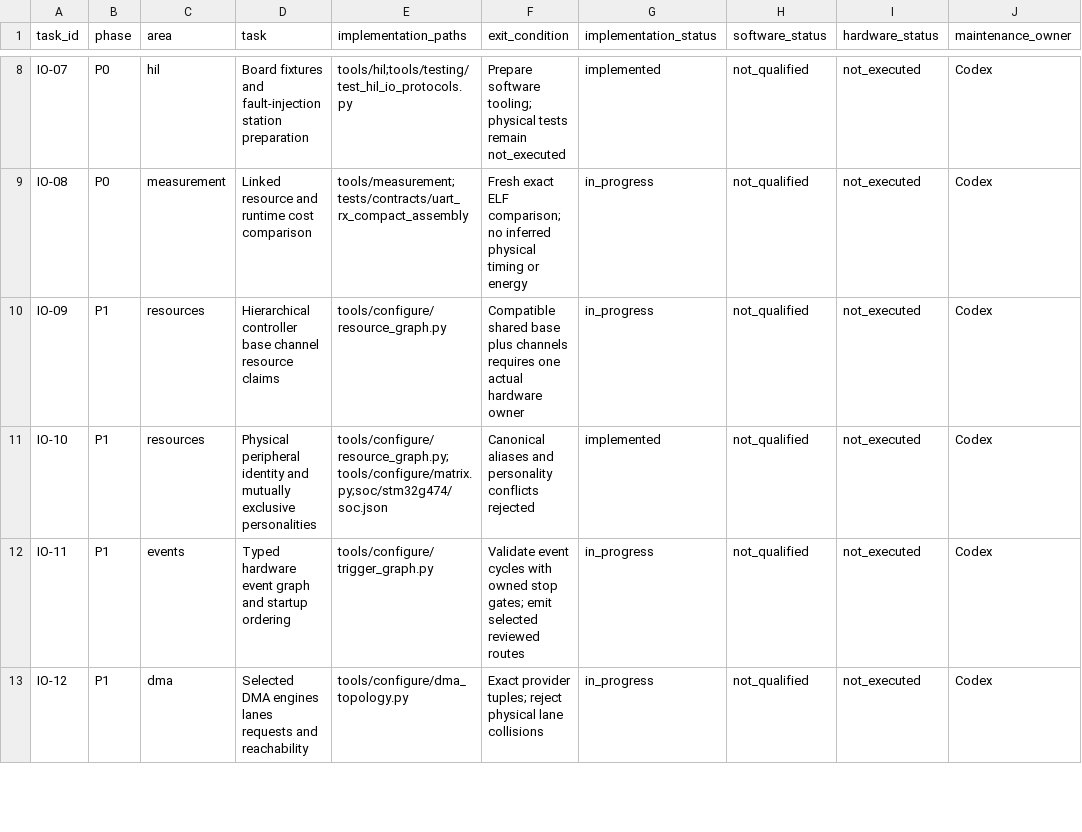
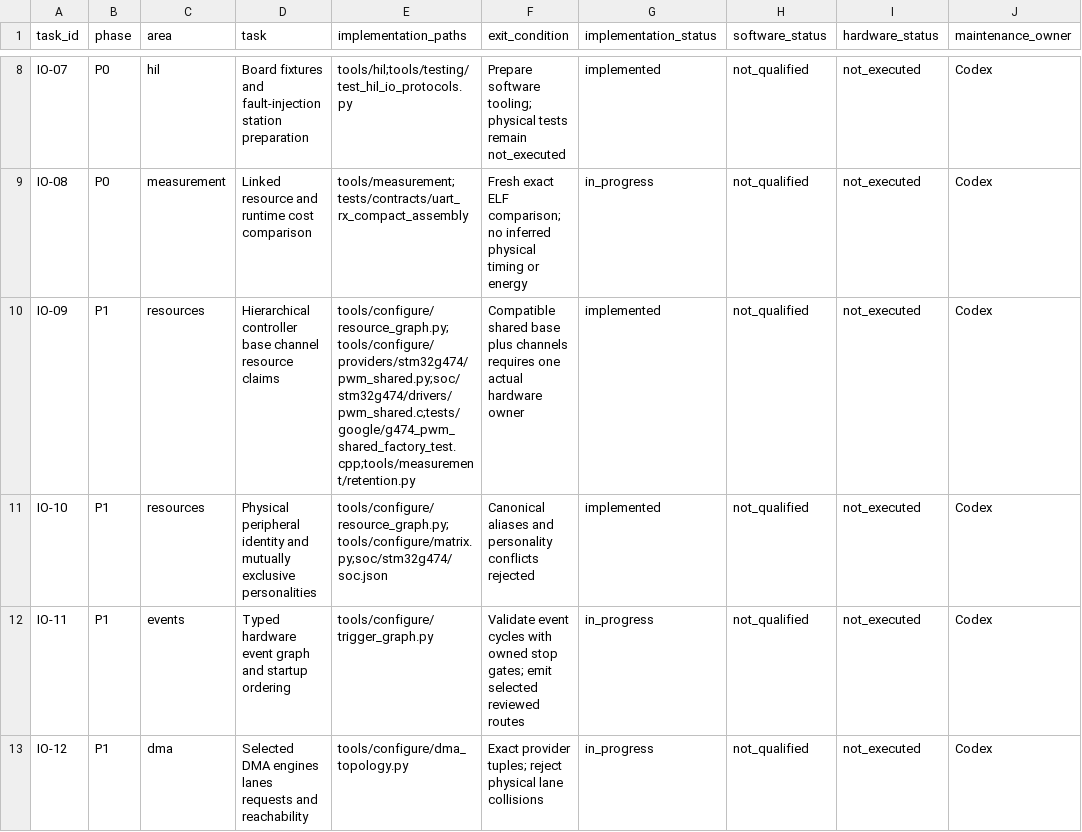
Before and after one commit to X-Gen-Lab/nexus, a CSV file: docs/design/io-evolution-execution.csv, drawn as a sheet; only a part is shown, gaps mark what is left out.

Commit message:
feat(io): share physical timers across typed PWM channels

```diff
--- a/docs/design/io-evolution-execution.csv
+++ b/docs/design/io-evolution-execution.csv
@@ -9,3 +9,3 @@ IO-07,P0,hil,Board fixtures and fault-injection station preparation,tools/hil;to
 IO-08,P0,measurement,Linked resource and runtime cost comparison,tools/measurement;tests/contracts/uart_rx_compact_assembly,Fresh exact ELF comparison; no inferred physical timing or energy,in_progress,not_qualified,not_executed,Codex
-IO-09,P1,resources,Hierarchical controller base channel resource claims,tools/configure/resource_graph.py,Compatible shared base plus channels requires one actual hardware owner,in_progress,not_qualified,not_executed,Codex
+IO-09,P1,resources,Hierarchical controller base channel resource claims,tools/configure/resource_graph.py;tools/configure/providers/stm32g474/pwm_shared.py;soc/stm32g474/drivers/pwm_shared.c;tests/google/g474_pwm_shared_factory_test.cpp;tools/measurement/retention.py,Compatible shared base plus channels requires one actual hardware owner,implemented,not_qualified,not_executed,Codex
 IO-10,P1,resources,Physical peripheral identity and mutually exclusive personalities,tools/configure/resource_graph.py;tools/configure/matrix.py;soc/stm32g474/soc.json,Canonical aliases and personality conflicts rejected,implemented,not_qualified,not_executed,Codex
```
Also changed, not shown: 52 other files.
